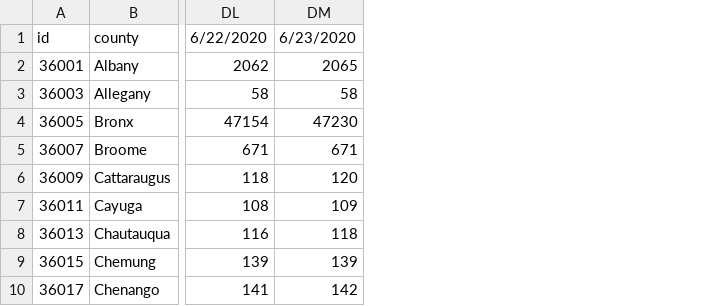
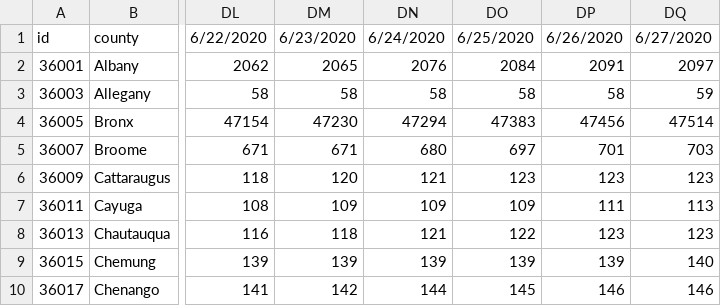
Before and after one commit to PEESEgroup/PEESE-COVID19, a CSV file: ny cases by county.csv, drawn as a sheet; only a part is shown, gaps mark what is left out; the diff names each change by its address in the sheet, - before the commit and + after, or states it on an @@ line.

Commit message:
Add files via upload

```diff
--- a/ny cases by county.csv
+++ b/ny cases by county.csv
+column DN, rows 1-10: 6/24/2020 | 2076 | 58 | 47294 | 680 | 121 | 109 | 121 | 139 | 144
+column DO, rows 1-10: 6/25/2020 | 2084 | 58 | 47383 | 697 | 123 | 109 | 122 | 139 | 145
+column DP, rows 1-10: 6/26/2020 | 2091 | 58 | 47456 | 701 | 123 | 111 | 123 | 139 | 146
+column DQ, rows 1-10: 6/27/2020 | 2097 | 59 | 47514 | 703 | 123 | 113 | 123 | 140 | 146
```
